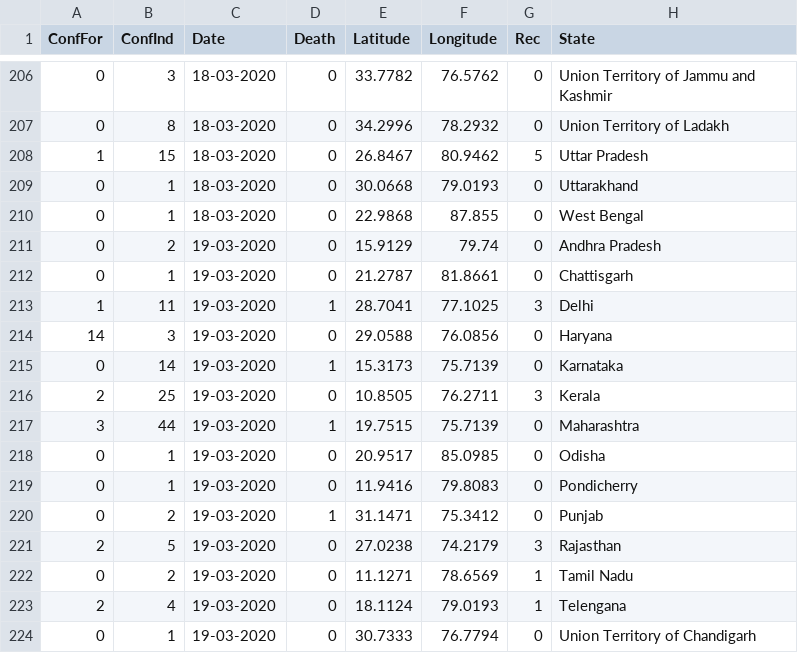
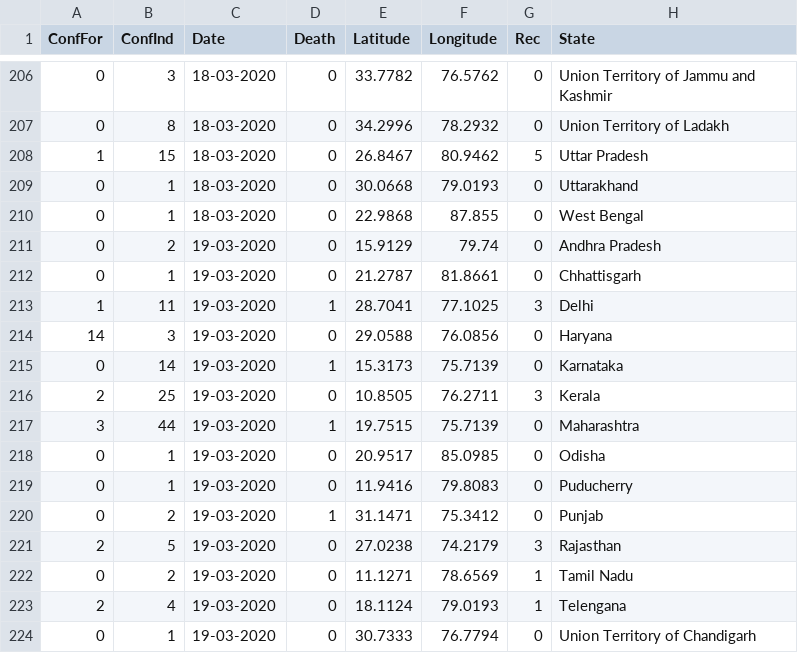
Before and after one commit to hashABCD/Covid19-India, a CSV file: Covid_in_India.csv, drawn as a sheet; only a part is shown, gaps mark what is left out; the diff covers the shown part only.

```diff
--- a/Covid_in_India.csv
+++ b/Covid_in_India.csv
@@ -211,3 +211,3 @@ ConfFor,ConfInd,Date,Death,Latitude,Longitude,Rec,State
 0,2,19-03-2020,0,15.9129,79.74,0,Andhra Pradesh
-0,1,19-03-2020,0,21.2787,81.8661,0,Chattisgarh
+0,1,19-03-2020,0,21.2787,81.8661,0,Chhattisgarh
 1,11,19-03-2020,1,28.7041,77.1025,3,Delhi
@@ -218,3 +218,3 @@ ConfFor,ConfInd,Date,Death,Latitude,Longitude,Rec,State
 0,1,19-03-2020,0,20.9517,85.0985,0,Odisha
-0,1,19-03-2020,0,11.9416,79.8083,0,Pondicherry
+0,1,19-03-2020,0,11.9416,79.8083,0,Puducherry
 0,2,19-03-2020,1,31.1471,75.3412,0,Punjab
```
Also changed, not shown: 20 added rows and 1 edited cell elsewhere in this file, 2 other files.
